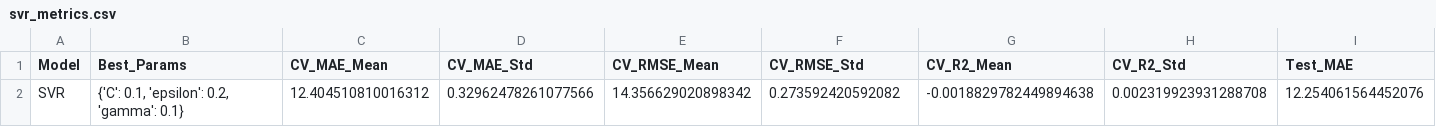
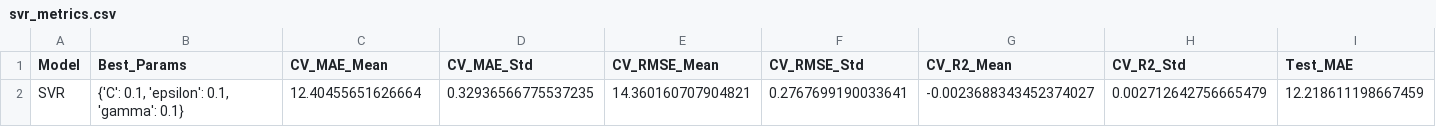
Before and after one commit to ekaputra04/data-mining-repo, a CSV file: student-performance-prediction-3/svr_metrics.csv, drawn as a sheet; only a part is shown; removed rows and columns are numbered as before the commit, all else as after; rows hold the shown columns only; the diff names each change by its address in the sheet, - before the commit and + after, or states it on an @@ line.

```diff
--- a/student-performance-prediction-3/svr_metrics.csv
+++ b/student-performance-prediction-3/svr_metrics.csv
-row 2: SVR | {'C': 0.1, 'epsilon': 0.2, 'gamma': 0.1} | 12.404510810016312 | 0.32962478261077566 | 14.356629020898342 | 0.273592420592082 | -0.0018829782449894638 | 0.002319923931288708 | 12.254061564452076
+row 2: SVR | {'C': 0.1, 'epsilon': 0.1, 'gamma': 0.1} | 12.40455651626664 | 0.32936566775537235 | 14.360160707904821 | 0.2767699190033641 | -0.0023688343452374027 | 0.002712642756665479 | 12.218611198667459
```
Also changed, not shown: student-performance-prediction-3/linear_regression_metrics.csv, student-performance-prediction-3/random_forest_regressor_metrics.csv, 24 other files.
